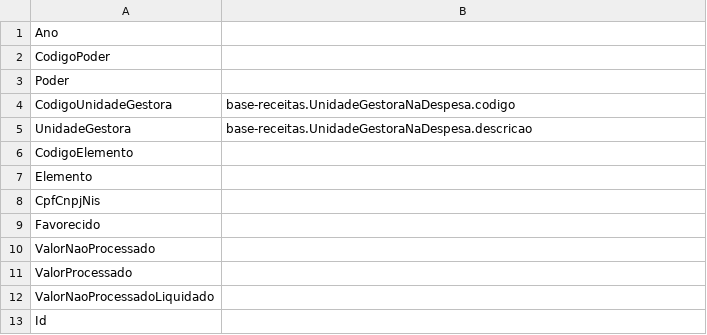
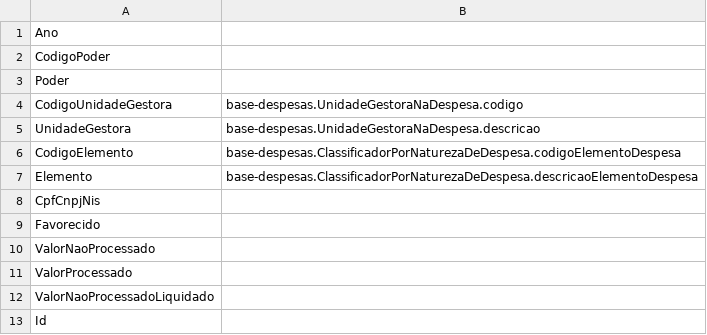
Before and after one commit to Renzo-Henrique/secont-ontologias, a CSV file: mapeamentos/base-despesas/RestosAPagar-2024.csv, drawn as a sheet.

```diff
--- a/mapeamentos/base-despesas/RestosAPagar-2024.csv
+++ b/mapeamentos/base-despesas/RestosAPagar-2024.csv
@@ -3,6 +3,6 @@ CodigoPoder ;
 Poder ;
-CodigoUnidadeGestora ; base-receitas.UnidadeGestoraNaDespesa.codigo
-UnidadeGestora ; base-receitas.UnidadeGestoraNaDespesa.descricao
-CodigoElemento ;
-Elemento ;
+CodigoUnidadeGestora ; base-despesas.UnidadeGestoraNaDespesa.codigo
+UnidadeGestora ; base-despesas.UnidadeGestoraNaDespesa.descricao
+CodigoElemento ; base-despesas.ClassificadorPorNaturezaDeDespesa.codigoElementoDespesa
+Elemento ; base-despesas.ClassificadorPorNaturezaDeDespesa.descricaoElementoDespesa
 CpfCnpjNis ;
```
Also changed, not shown: mapeamentos/base-despesas/Despesas-2025.csv, mapeamentos/base-despesas/orcamentosdespesa-2025.csv, 2 other files.
